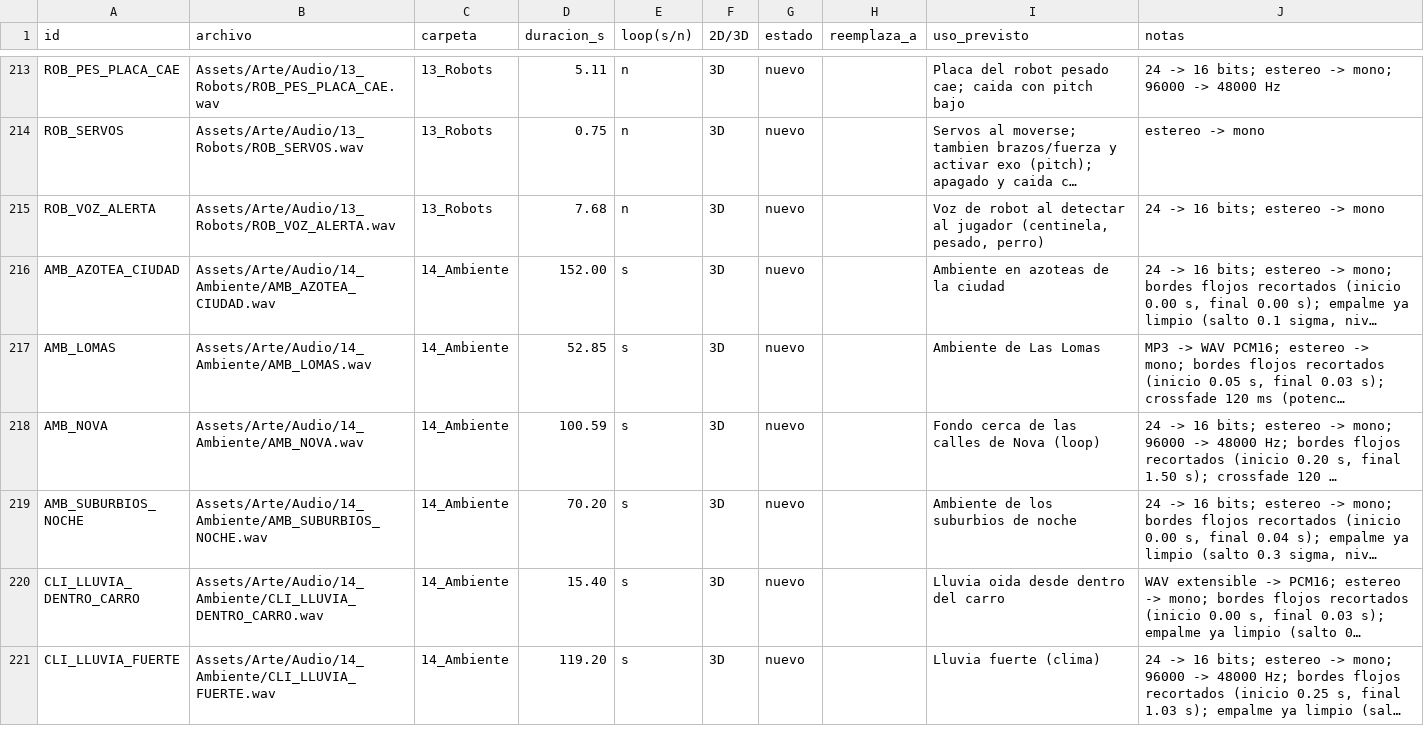
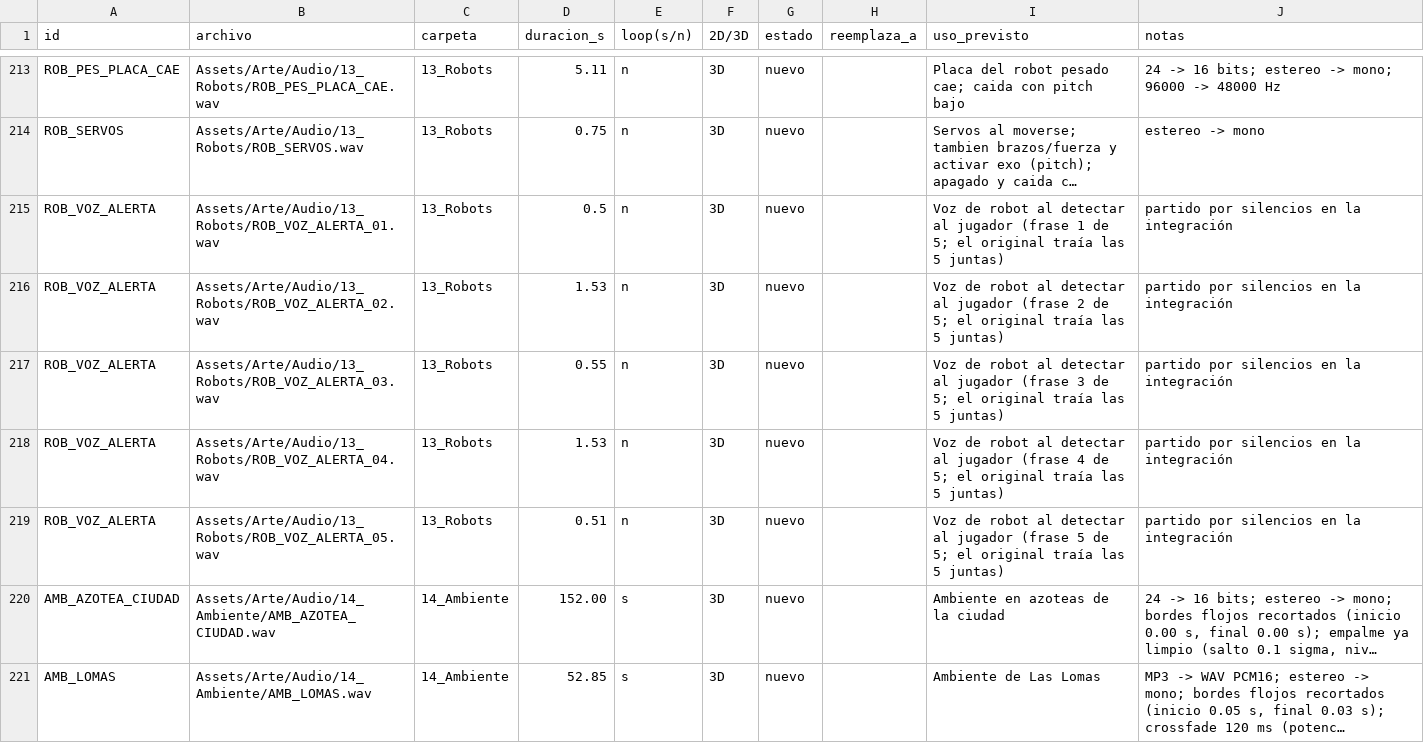
Before and after one commit to tonyluno9/mecha-cyberpunk, a CSV file: herramientas/sonidos/ids-20nov.csv, drawn as a sheet; only a part is shown, gaps mark what is left out; the shorter side is filled out with more unchanged rows; long unchanged cells end in …; the diff names each change by its address in the sheet, - before the commit and + after, or states it on an @@ line.

```diff
--- a/herramientas/sonidos/ids-20nov.csv
+++ b/herramientas/sonidos/ids-20nov.csv
-B215 (archivo): Assets/Arte/Audio/13_Robots/ROB_VOZ_ALERTA.wav
+B215 (archivo): Assets/Arte/Audio/13_Robots/ROB_VOZ_ALERTA_01.wav
-D215 (duracion_s): 7.68
+D215 (duracion_s): 0.5
-I215 (uso_previsto): …al jugador (centinela, pesado, perro)
+I215 (uso_previsto): …al jugador (frase 1 de 5; el original traía las 5 juntas)
-J215 (notas): 24 -> 16 bits; estereo -> mono
+J215 (notas): partido por silencios en la integración
+row 216: ROB_VOZ_ALERTA | Assets/Arte/Audio/13_Robots/ROB_VOZ_ALERTA_02.wav | 13_Robots | 1.53 | n | 3D | nuevo |  | Voz de robot al detectar al jugador (frase 2 de 5; el original traía las 5 juntas) | partido por silencios en la integración
+row 217: ROB_VOZ_ALERTA | Assets/Arte/Audio/13_Robots/ROB_VOZ_ALERTA_03.wav | 13_Robots | 0.55 | n | 3D | nuevo |  | Voz de robot al detectar al jugador (frase 3 de 5; el original traía las 5 juntas) | partido por silencios en la integración
+row 218: ROB_VOZ_ALERTA | Assets/Arte/Audio/13_Robots/ROB_VOZ_ALERTA_04.wav | 13_Robots | 1.53 | n | 3D | nuevo |  | Voz de robot al detectar al jugador (frase 4 de 5; el original traía las 5 juntas) | partido por silencios en la integración
+row 219: ROB_VOZ_ALERTA | Assets/Arte/Audio/13_Robots/ROB_VOZ_ALERTA_05.wav | 13_Robots | 0.51 | n | 3D | nuevo |  | Voz de robot al detectar al jugador (frase 5 de 5; el original traía las 5 juntas) | partido por silencios en la integración
```
Also changed, not shown: 6 other files.
